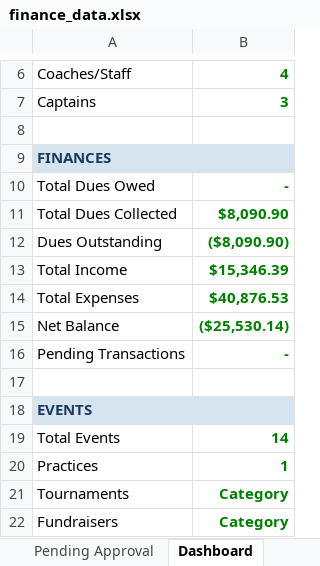
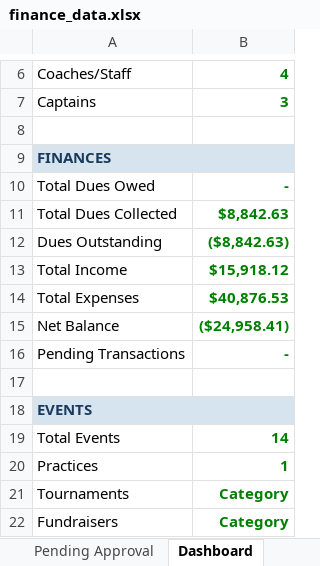
Before and after one commit to jakepmurray/port-finances-26, an Excel workbook: finance_data.xlsx, sheet Dashboard, drawn as a sheet; only a part is shown, gaps mark what is left out; values as stored, in another font and other column widths than the file's, no borders; charts and pictures not drawn; the diff names each change by its address in the sheet, - before the commit and + after, or states it on an @@ line.

```diff
--- a/finance_data.xlsx (sheet Dashboard)
+++ b/finance_data.xlsx (sheet Dashboard)
-B11: $8,090.90
+B11: $8,842.63
-B12: ($8,090.90)
+B12: ($8,842.63)
-B13: $15,346.39
+B13: $15,918.12
-B15: ($25,530.14)
+B15: ($24,958.41)
```
Also changed, not shown: sheet Transactions, sheet Player Balances, sheet Nationals Fundraising.
